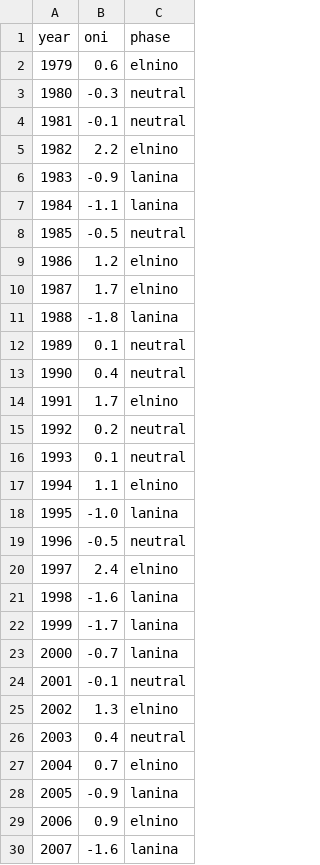
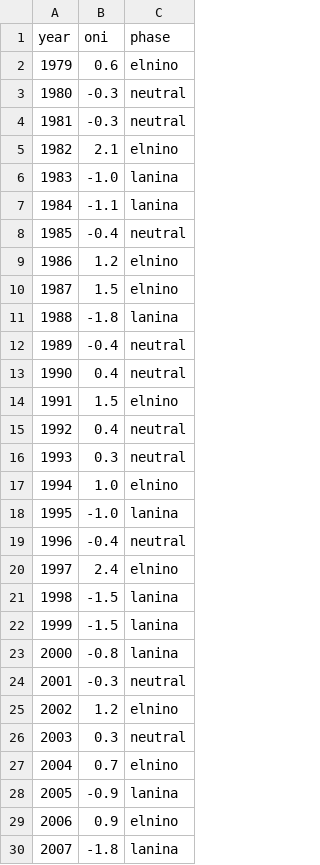
Before and after one commit to n30dyn4m1c/pacificdatavizchallenge26, a CSV file: prep/source/oni_cpc.csv, drawn as a sheet; only a part is shown; the diff covers the shown part only.

```diff
--- a/prep/source/oni_cpc.csv
+++ b/prep/source/oni_cpc.csv
@@ -3,25 +3,25 @@ year,oni,phase
 1980,-0.3,neutral
-1981,-0.1,neutral
-1982,2.2,elnino
-1983,-0.9,lanina
+1981,-0.3,neutral
+1982,2.1,elnino
+1983,-1.0,lanina
 1984,-1.1,lanina
-1985,-0.5,neutral
+1985,-0.4,neutral
 1986,1.2,elnino
-1987,1.7,elnino
+1987,1.5,elnino
 1988,-1.8,lanina
-1989,0.1,neutral
+1989,-0.4,neutral
 1990,0.4,neutral
-1991,1.7,elnino
-1992,0.2,neutral
-1993,0.1,neutral
-1994,1.1,elnino
+1991,1.5,elnino
+1992,0.4,neutral
+1993,0.3,neutral
+1994,1.0,elnino
 1995,-1.0,lanina
-1996,-0.5,neutral
+1996,-0.4,neutral
 1997,2.4,elnino
-1998,-1.6,lanina
-1999,-1.7,lanina
-2000,-0.7,lanina
-2001,-0.1,neutral
-2002,1.3,elnino
-2003,0.4,neutral
+1998,-1.5,lanina
+1999,-1.5,lanina
+2000,-0.8,lanina
+2001,-0.3,neutral
+2002,1.2,elnino
+2003,0.3,neutral
 2004,0.7,elnino
@@ -29,2 +29,2 @@ year,oni,phase
 2006,0.9,elnino
-2007,-1.6,lanina
+2007,-1.8,lanina
```
Also changed, not shown: 14 edited cells elsewhere in this file, 18 other files.
